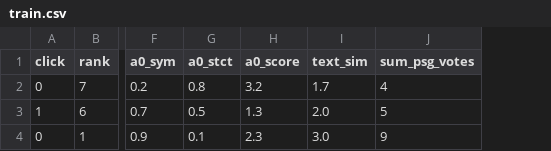
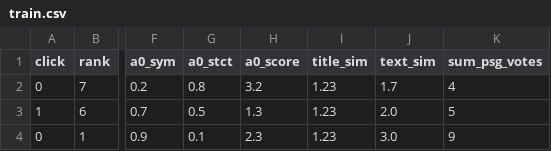
Before and after one commit to w32zhong/FuxiCTR, a CSV file: data/mathclicks/train.csv, drawn as a sheet; only a part is shown, gaps mark what is left out; the diff names each change by its address in the sheet, - before the commit and + after, or states it on an @@ line.

Commit message:
added title_sim feature field

```diff
--- a/data/mathclicks/train.csv
+++ b/data/mathclicks/train.csv
+column I (title_sim), rows 2-4: all 1.23
```
Also changed, not shown: 1 other file.
